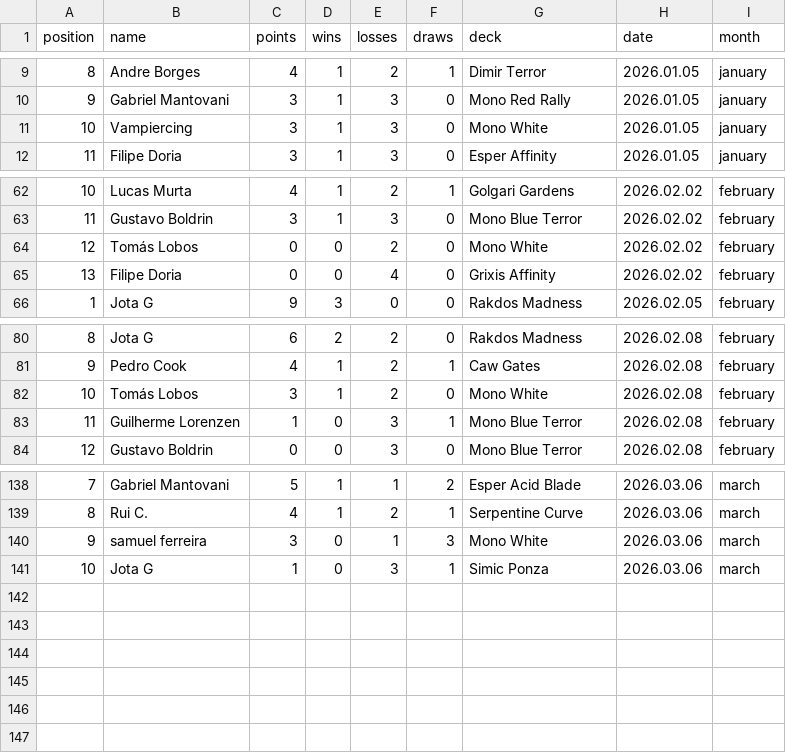
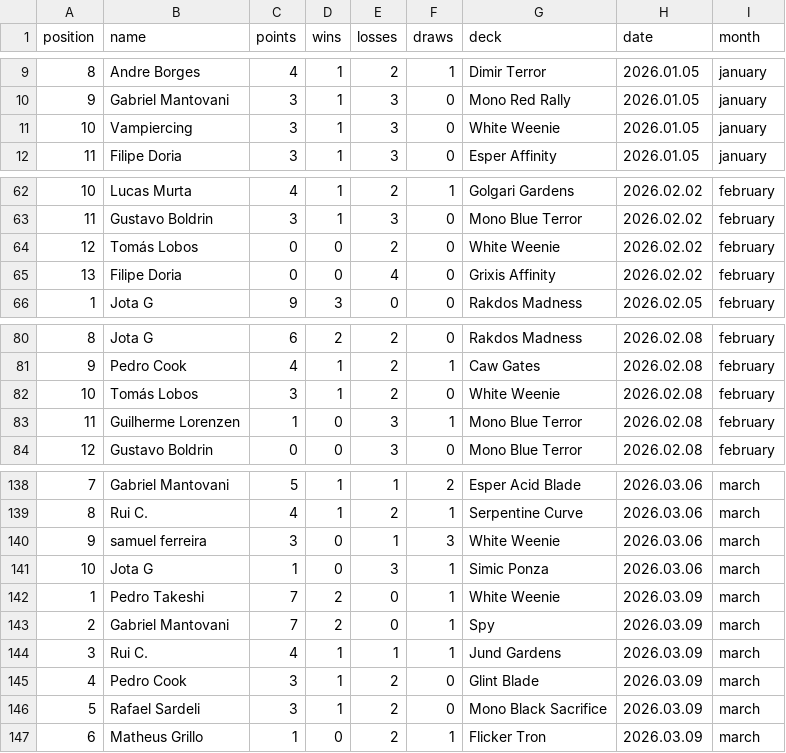
Before and after one commit to rmiguelac/mtg-motiongraph, a CSV file: data/data.csv, drawn as a sheet; only a part is shown, gaps mark what is left out.

Commit message:
Update data with 2026.03.09 event

```diff
--- a/data/data.csv
+++ b/data/data.csv
@@ -10,3 +10,3 @@ position,name,points,wins,losses,draws,deck,date,month
 9,Gabriel Mantovani,3,1,3,0,Mono Red Rally,2026.01.05,january
-10,Vampiercing,3,1,3,0,Mono White,2026.01.05,january
+10,Vampiercing,3,1,3,0,White Weenie,2026.01.05,january
 11,Filipe Doria,3,1,3,0,Esper Affinity,2026.01.05,january
@@ -63,3 +63,3 @@ position,name,points,wins,losses,draws,deck,date,month
 11,Gustavo Boldrin,3,1,3,0,Mono Blue Terror,2026.02.02,february
-12,Tomás Lobos,0,0,2,0,Mono White,2026.02.02,february
+12,Tomás Lobos,0,0,2,0,White Weenie,2026.02.02,february
 13,Filipe Doria,0,0,4,0,Grixis Affinity,2026.02.02,february
@@ -81,3 +81,3 @@ position,name,points,wins,losses,draws,deck,date,month
 9,Pedro Cook,4,1,2,1,Caw Gates,2026.02.08,february
-10,Tomás Lobos,3,1,2,0,Mono White,2026.02.08,february
+10,Tomás Lobos,3,1,2,0,White Weenie,2026.02.08,february
 11,Guilherme Lorenzen,1,0,3,1,Mono Blue Terror,2026.02.08,february
@@ -139,3 +139,9 @@ position,name,points,wins,losses,draws,deck,date,month
 8,Rui C.,4,1,2,1,Serpentine Curve,2026.03.06,march
-9,samuel ferreira,3,0,1,3,Mono White,2026.03.06,march
+9,samuel ferreira,3,0,1,3,White Weenie,2026.03.06,march
 10,Jota G,1,0,3,1,Simic Ponza,2026.03.06,march
+1,Pedro Takeshi,7,2,0,1,White Weenie,2026.03.09,march
+2,Gabriel Mantovani,7,2,0,1,Spy,2026.03.09,march
+3,Rui C.,4,1,1,1,Jund Gardens,2026.03.09,march
+4,Pedro Cook,3,1,2,0,Glint Blade,2026.03.09,march
+5,Rafael Sardeli,3,1,2,0,Mono Black Sacrifice,2026.03.09,march
+6,Matheus Grillo,1,0,2,1,Flicker Tron,2026.03.09,march
```
Also changed, not shown: 3 other files.
